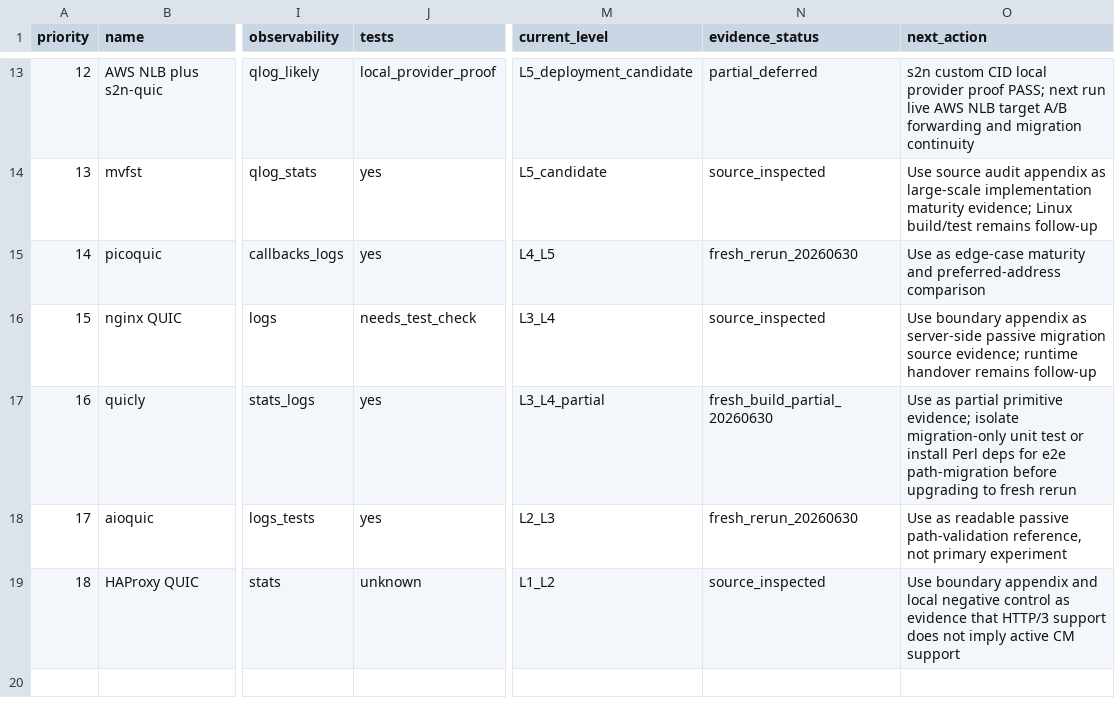
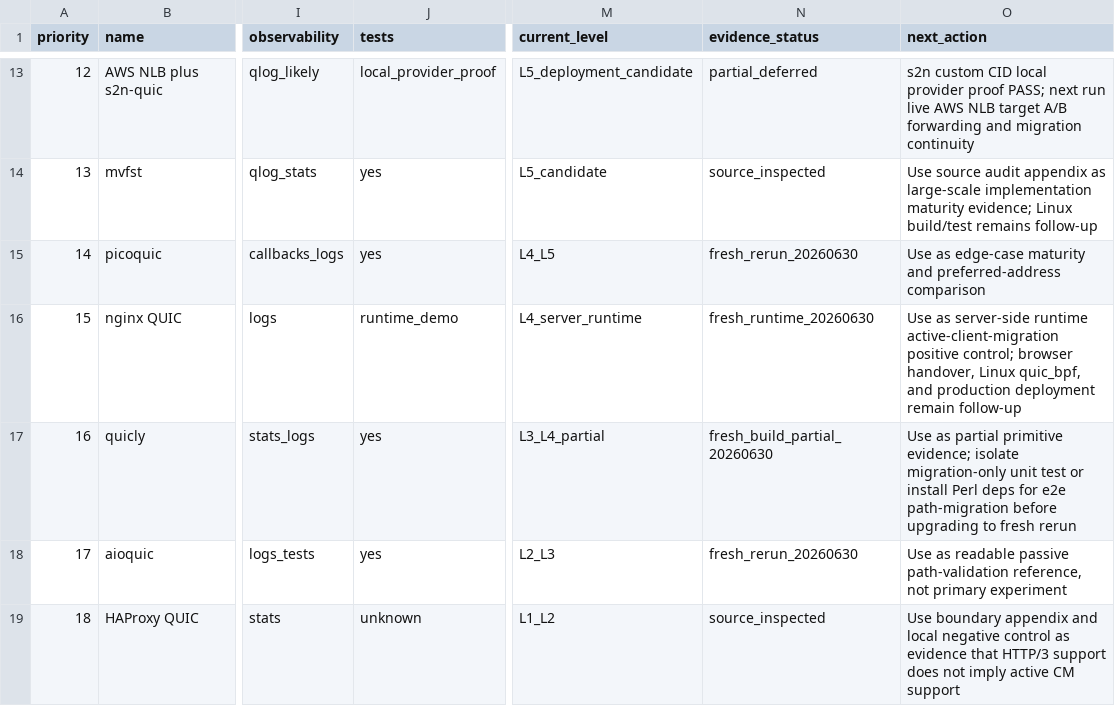
Before and after one commit to manNomi/quic-connect-migration, a CSV file: data/implementation-survey.csv, drawn as a sheet; only a part is shown, gaps mark what is left out; the diff names each change by its address in the sheet, - before the commit and + after, or states it on an @@ line.

```diff
--- a/data/implementation-survey.csv
+++ b/data/implementation-survey.csv
-J16 (tests): needs_test_check
+J16 (tests): runtime_demo
-M16 (current_level): L3_L4
+M16 (current_level): L4_server_runtime
-N16 (evidence_status): source_inspected
+N16 (evidence_status): fresh_runtime_20260630
-O16 (next_action): Use boundary appendix as server-side passive migration source evidence; runtime handover remains follow-up
+O16 (next_action): Use as server-side runtime active-client-migration positive control; browser handover, Linux quic_bpf, and production deployment remain follow-up
```
Also changed, not shown: data/experiment-results.csv, data/paper-claim-support-matrix-20260624.csv, 16 other files.
